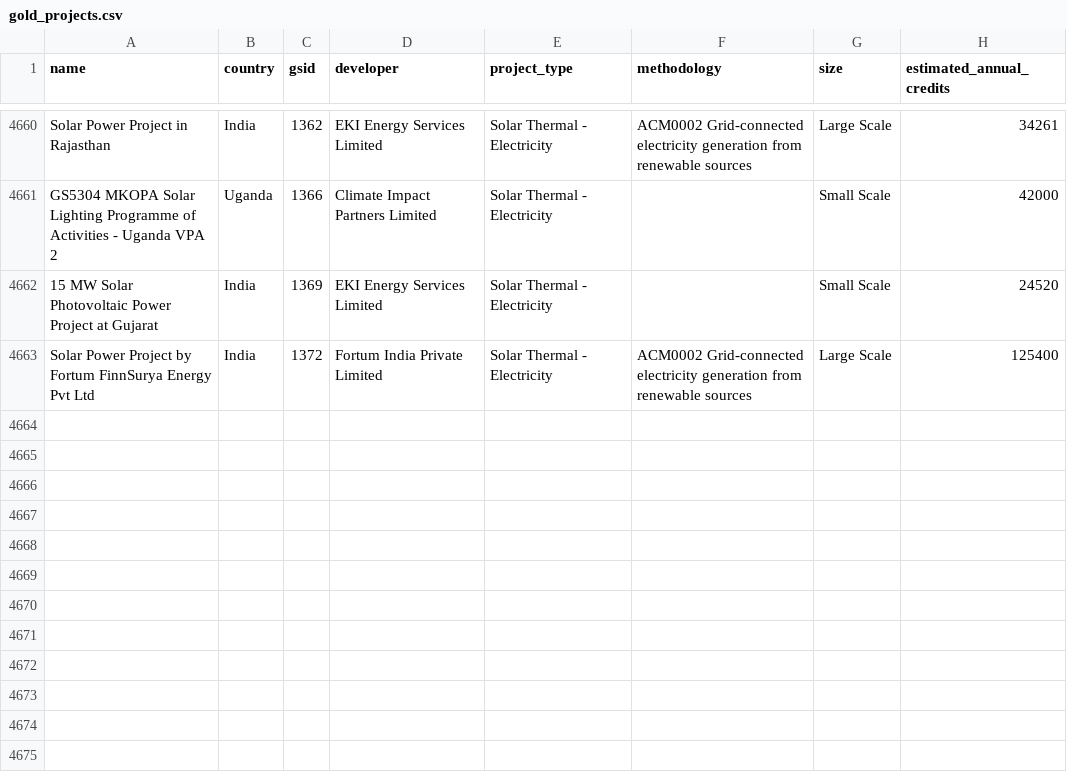
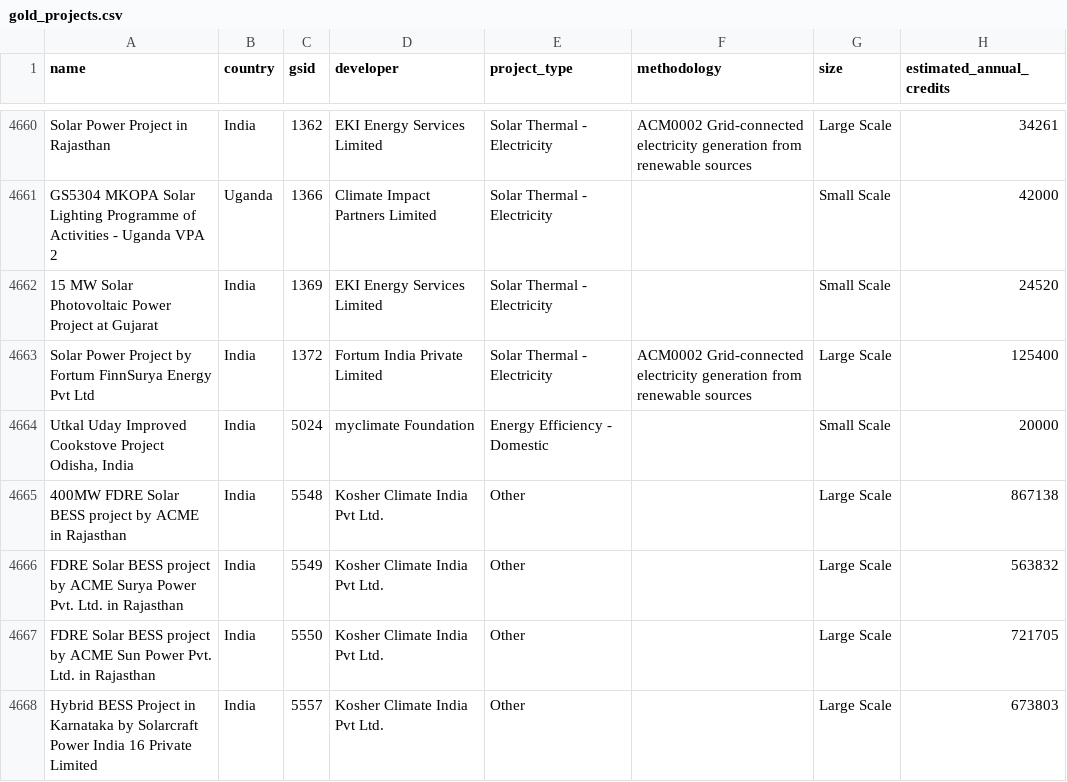
Before and after one commit to MistaVikz/Carbon-Offset-Data-Pipeline, a CSV file: project data/gold_projects.csv, drawn as a sheet; only a part is shown, gaps mark what is left out; the diff covers the shown part only.

Commit message:
feat: Projects in Verra/Gold that are duplicates of CDM projects are removed from the unified dataset.

```diff
--- a/project data/gold_projects.csv
+++ b/project data/gold_projects.csv
@@ -4663 +4663,6 @@ GS5304 MKOPA Solar Lighting Programme of Activities - Uganda VPA 2,Uganda,1366,C
 Solar Power Project by Fortum FinnSurya Energy Pvt Ltd,India,1372,Fortum India Private Limited,Solar Thermal - Electricity,ACM0002 Grid-connected electricity generation from renewable sources,Large Scale,125400
+"Utkal Uday Improved Cookstove Project Odisha, India",India,5024,myclimate Foundation,Energy Efficiency - Domestic,,Small Scale,20000
+400MW FDRE Solar BESS project by ACME in Rajasthan,India,5548,Kosher Climate India Pvt Ltd.,Other,,Large Scale,867138
+FDRE Solar BESS project by ACME Surya Power Pvt. Ltd. in Rajasthan,India,5549,Kosher Climate India Pvt Ltd.,Other,,Large Scale,563832
+FDRE Solar BESS project by ACME Sun Power Pvt. Ltd. in Rajasthan,India,5550,Kosher Climate India Pvt Ltd.,Other,,Large Scale,721705
+Hybrid BESS Project in Karnataka by Solarcraft Power India 16 Private Limited,India,5557,Kosher Climate India Pvt Ltd.,Other,,Large Scale,673803
```
Also changed, not shown: 4 added rows and 33 edited cells elsewhere in this file, 3 other files.
